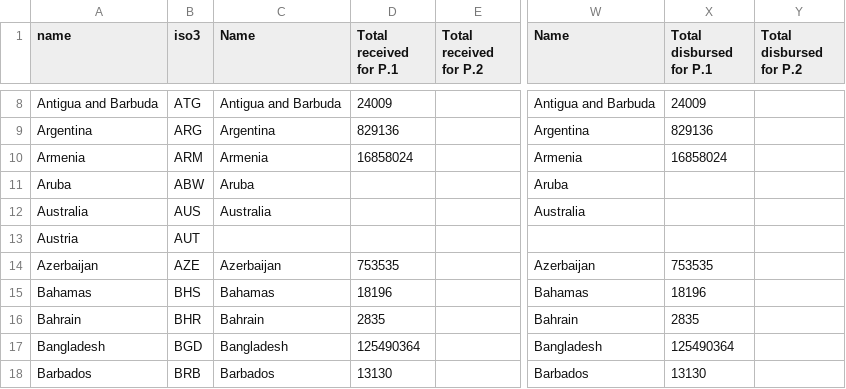
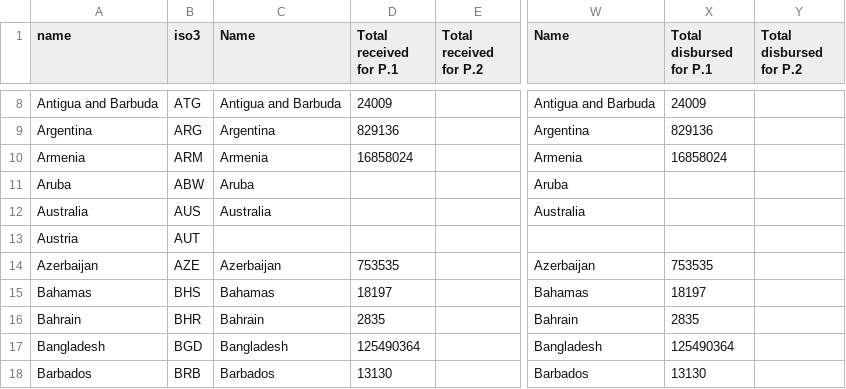
Before and after one commit to talus-analytics-bus/simple-tracking-2024, a CSV file: data/csv/country_funding_by_capacity.csv, drawn as a sheet; only a part is shown, gaps mark what is left out; the diff names each change by its address in the sheet, - before the commit and + after, or states it on an @@ line.

```diff
--- a/data/csv/country_funding_by_capacity.csv
+++ b/data/csv/country_funding_by_capacity.csv
-D15 (Total received for P.1): 18196
+D15 (Total received for P.1): 18197
-X15 (Total disbursed for P.1): 18196
+X15 (Total disbursed for P.1): 18197
```
Also changed, not shown: 2 other files.
